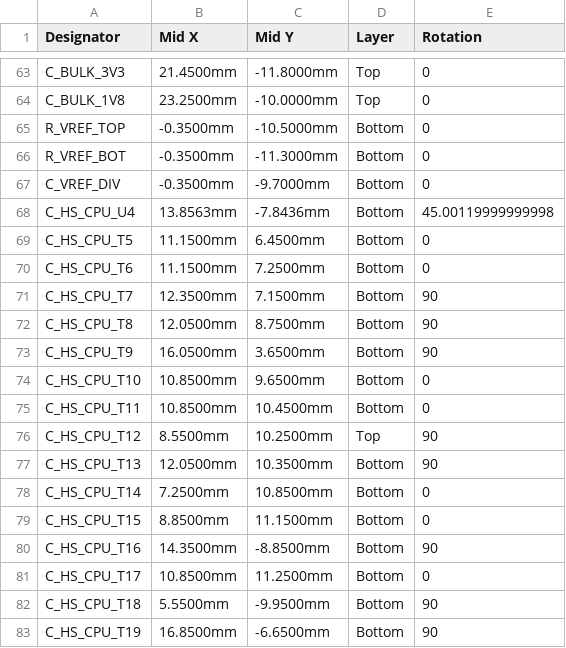
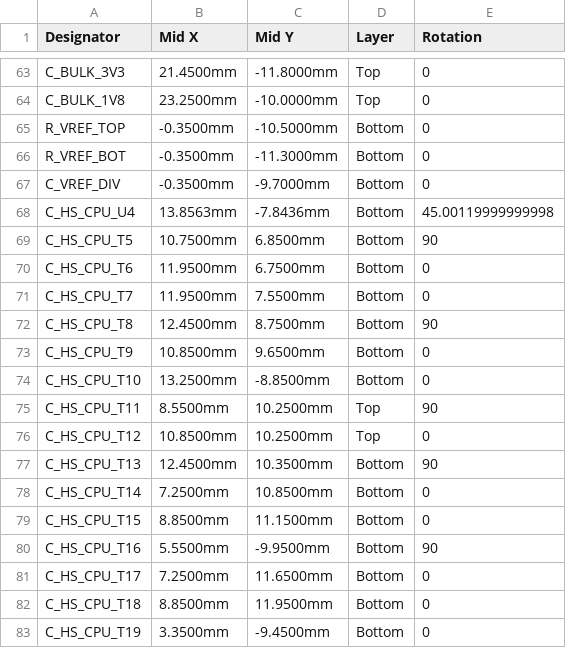
Before and after one commit to Abse2001/pixel-dash, a CSV file: module/fab/cpl.csv, drawn as a sheet; only a part is shown, gaps mark what is left out; the diff covers the shown part only.

```diff
--- a/module/fab/cpl.csv
+++ b/module/fab/cpl.csv
@@ -68,16 +68,16 @@ C_VREF_DIV,-0.3500mm,-9.7000mm,Bottom,0
 C_HS_CPU_U4,13.8563mm,-7.8436mm,Bottom,45.00119999999998
-C_HS_CPU_T5,11.1500mm,6.4500mm,Bottom,0
-C_HS_CPU_T6,11.1500mm,7.2500mm,Bottom,0
-C_HS_CPU_T7,12.3500mm,7.1500mm,Bottom,90
-C_HS_CPU_T8,12.0500mm,8.7500mm,Bottom,90
-C_HS_CPU_T9,16.0500mm,3.6500mm,Bottom,90
-C_HS_CPU_T10,10.8500mm,9.6500mm,Bottom,0
-C_HS_CPU_T11,10.8500mm,10.4500mm,Bottom,0
-C_HS_CPU_T12,8.5500mm,10.2500mm,Top,90
-C_HS_CPU_T13,12.0500mm,10.3500mm,Bottom,90
+C_HS_CPU_T5,10.7500mm,6.8500mm,Bottom,90
+C_HS_CPU_T6,11.9500mm,6.7500mm,Bottom,0
+C_HS_CPU_T7,11.9500mm,7.5500mm,Bottom,0
+C_HS_CPU_T8,12.4500mm,8.7500mm,Bottom,90
+C_HS_CPU_T9,10.8500mm,9.6500mm,Bottom,0
+C_HS_CPU_T10,13.2500mm,-8.8500mm,Bottom,0
+C_HS_CPU_T11,8.5500mm,10.2500mm,Top,90
+C_HS_CPU_T12,10.8500mm,10.2500mm,Top,0
+C_HS_CPU_T13,12.4500mm,10.3500mm,Bottom,90
 C_HS_CPU_T14,7.2500mm,10.8500mm,Bottom,0
 C_HS_CPU_T15,8.8500mm,11.1500mm,Bottom,0
-C_HS_CPU_T16,14.3500mm,-8.8500mm,Bottom,90
-C_HS_CPU_T17,10.8500mm,11.2500mm,Bottom,0
-C_HS_CPU_T18,5.5500mm,-9.9500mm,Bottom,90
-C_HS_CPU_T19,16.8500mm,-6.6500mm,Bottom,90
+C_HS_CPU_T16,5.5500mm,-9.9500mm,Bottom,90
+C_HS_CPU_T17,7.2500mm,11.6500mm,Bottom,0
+C_HS_CPU_T18,8.8500mm,11.9500mm,Bottom,0
+C_HS_CPU_T19,3.3500mm,-9.4500mm,Bottom,0
```
Also changed, not shown: 1 added row and 23 edited cells elsewhere in this file, module/fab/bom.csv, module/fab/pinmap.csv, 28 other files.
